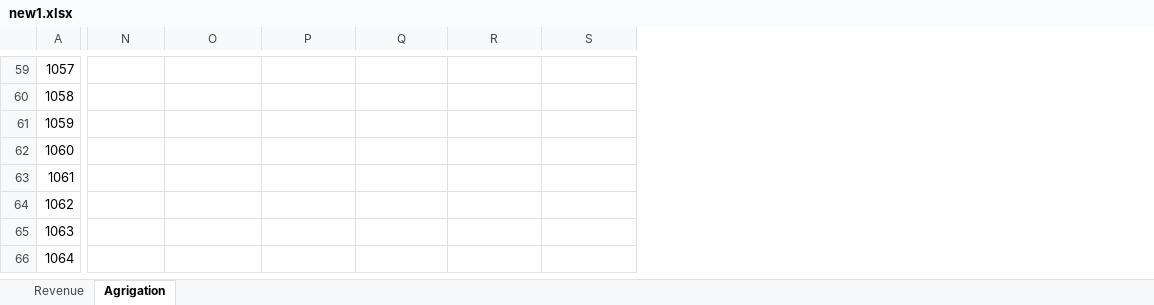
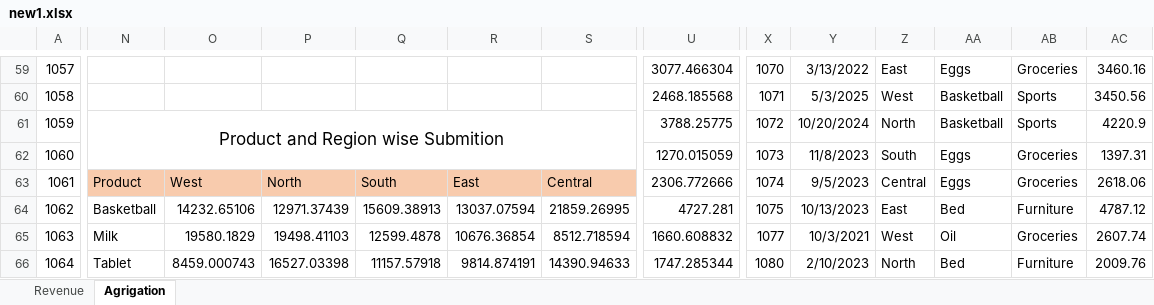
Before and after one commit to MANSI03-01-2002/Calculate-Revenue-By-Excel, an Excel workbook: new1.xlsx, sheet Agrigation, drawn as a sheet; only a part is shown, gaps mark what is left out; values as stored, in another font and other column widths than the file's, no borders; the diff covers the shown part only; the diff names each change by its address in the sheet, - before the commit and + after, or states it on an @@ line.

Commit message:
Product wise Submition

```diff
--- a/new1.xlsx (sheet Agrigation)
+++ b/new1.xlsx (sheet Agrigation)
+column U, rows 59-66: 3077.466304 | 2468.185568 | 3788.25775 | 1270.015059 | 2306.772666 | 4727.281 | 1660.608832 | 1747.285344
+column X, rows 59-66: 1070 | 1071 | 1072 | 1073 | 1074 | 1075 | 1077 | 1080
+column Y, rows 59-66: 3/13/2022 | 5/3/2025 | 10/20/2024 | 11/8/2023 | 9/5/2023 | 10/13/2023 | 10/3/2021 | 2/10/2023
+column Z, rows 59-66: East | West | North | South | Central | East | West | North
+column AA, rows 59-66: Eggs | Basketball | Basketball | Eggs | Eggs | Bed | Oil | Bed
+column AB, rows 59-66: Groceries | Sports | Sports | Groceries | Groceries | Furniture | Groceries | Furniture
+column AC, rows 59-66: 3460.16 | 3450.56 | 4220.9 | 1397.31 | 2618.06 | 4787.12 | 2607.74 | 2009.76
-N61: (empty)
+N61: Product and Region wise Submition
+N61:S62 merged
-N63: (empty)
+N63: Product
-N63:S63 fill: none
+N63:S63 fill: #F8CBAD
-O63: (empty)
+O63: West
-P63: (empty)
+P63: North
-Q63: (empty)
+Q63: South
-R63: (empty)
+R63: East
-S63: (empty)
+S63: Central
-N64: (empty)
+N64: Basketball
-O64: (empty)
+O64: 14232.65106
-P64: (empty)
+P64: 12971.37439
-Q64: (empty)
+Q64: 15609.38913
-R64: (empty)
+R64: 13037.07594
-S64: (empty)
+S64: 21859.26995
-N65: (empty)
+N65: Milk
-O65: (empty)
+O65: 19580.1829
-P65: (empty)
+P65: 19498.41103
-Q65: (empty)
+Q65: 12599.4878
-R65: (empty)
+R65: 10676.36854
-S65: (empty)
+S65: 8512.718594
-N66: (empty)
+N66: Tablet
-O66: (empty)
+O66: 8459.000743
-P66: (empty)
+P66: 16527.03398
-Q66: (empty)
+Q66: 11157.57918
-R66: (empty)
+R66: 9814.874191
-S66: (empty)
+S66: 14390.94633
```
Also changed, not shown: 9 added columns and 126 edited cells elsewhere in this sheet, 1 other file.
